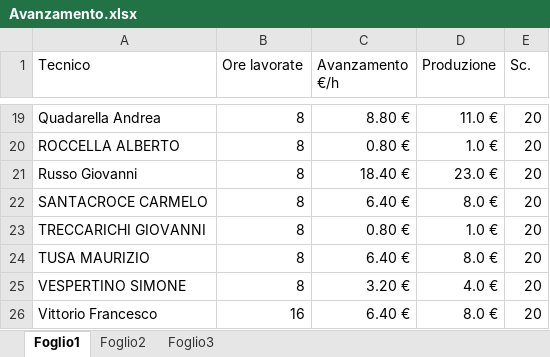
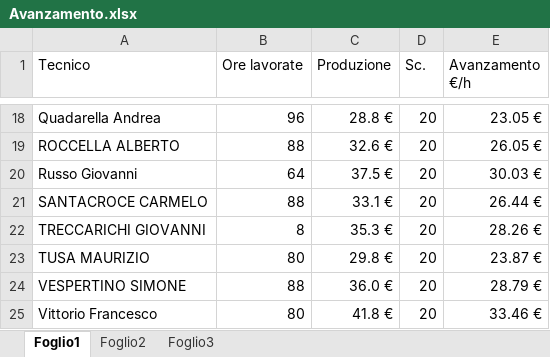
Before and after one commit to lbianco11197/Avanzamento-economico, an Excel workbook: Avanzamento.xlsx, sheet Foglio1, drawn as a sheet; only a part is shown, gaps mark what is left out; values as stored, in another font and other column widths than the file's, no borders; removed rows and columns are numbered as before the commit, all else as after; the diff covers the shown part only; the diff names each change by its address in the sheet, - before the commit and + after, or states it on an @@ line.

```diff
--- a/Avanzamento.xlsx (sheet Foglio1)
+++ b/Avanzamento.xlsx (sheet Foglio1)
-column C (Avanzamento €/h), rows 19-26: 8.80 € | 0.80 € | 18.40 € | 6.40 € | 0.80 € | 6.40 € | 3.20 € | 6.40 €
+column E (Avanzamento €/h), rows 18-25: 23.05 € | 26.05 € | 30.03 € | 26.44 € | 28.26 € | 23.87 € | 28.79 € | 33.46 €
-B18 (Ore lavorate): 8
+B18 (Ore lavorate): 96
-C18 (Produzione): 11.0 €
+C18 (Produzione): 28.8 €
-B19 (Ore lavorate): 8
+B19 (Ore lavorate): 88
-C19 (Produzione): 1.0 €
+C19 (Produzione): 32.6 €
-B20 (Ore lavorate): 8
+B20 (Ore lavorate): 64
-C20 (Produzione): 23.0 €
+C20 (Produzione): 37.5 €
-B21 (Ore lavorate): 8
+B21 (Ore lavorate): 88
-C21 (Produzione): 8.0 €
+C21 (Produzione): 33.1 €
-C22 (Produzione): 1.0 €
+C22 (Produzione): 35.3 €
-B23 (Ore lavorate): 8
+B23 (Ore lavorate): 80
-C23 (Produzione): 8.0 €
+C23 (Produzione): 29.8 €
-B24 (Ore lavorate): 8
+B24 (Ore lavorate): 88
-C24 (Produzione): 4.0 €
+C24 (Produzione): 36.0 €
-B25 (Ore lavorate): 16
+B25 (Ore lavorate): 80
-C25 (Produzione): 8.0 €
+C25 (Produzione): 41.8 €
```
Also changed, not shown: 1 removed row and 30 edited cells elsewhere in this sheet.
